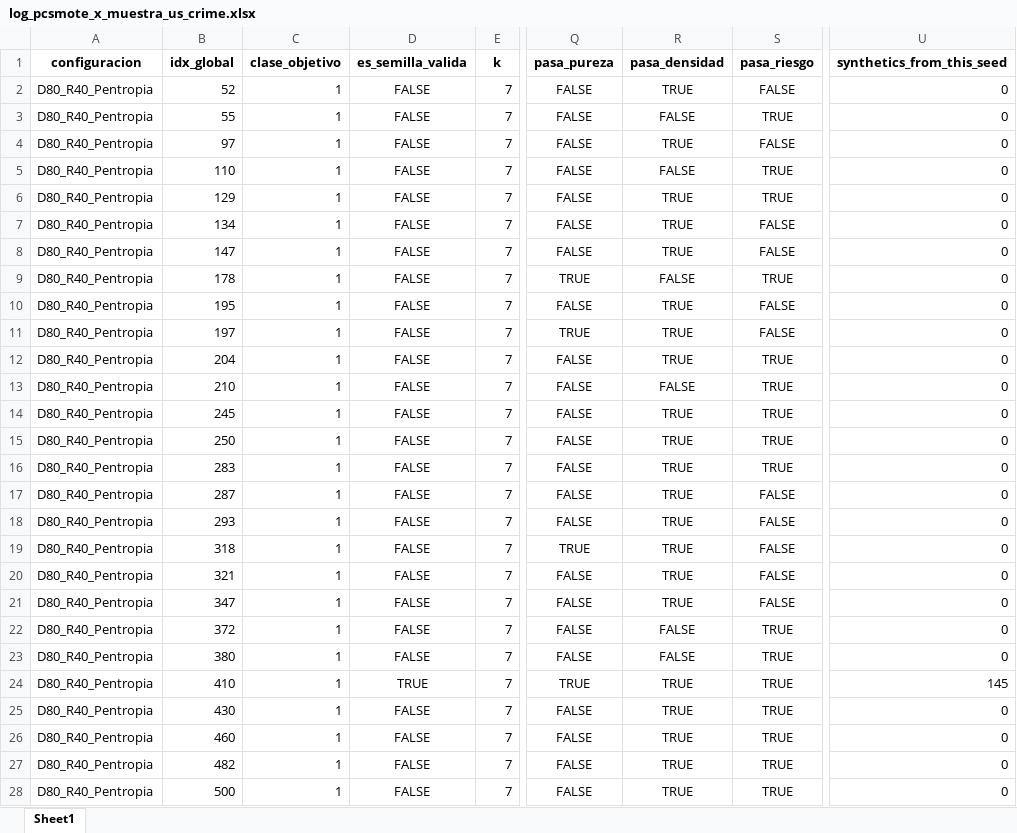
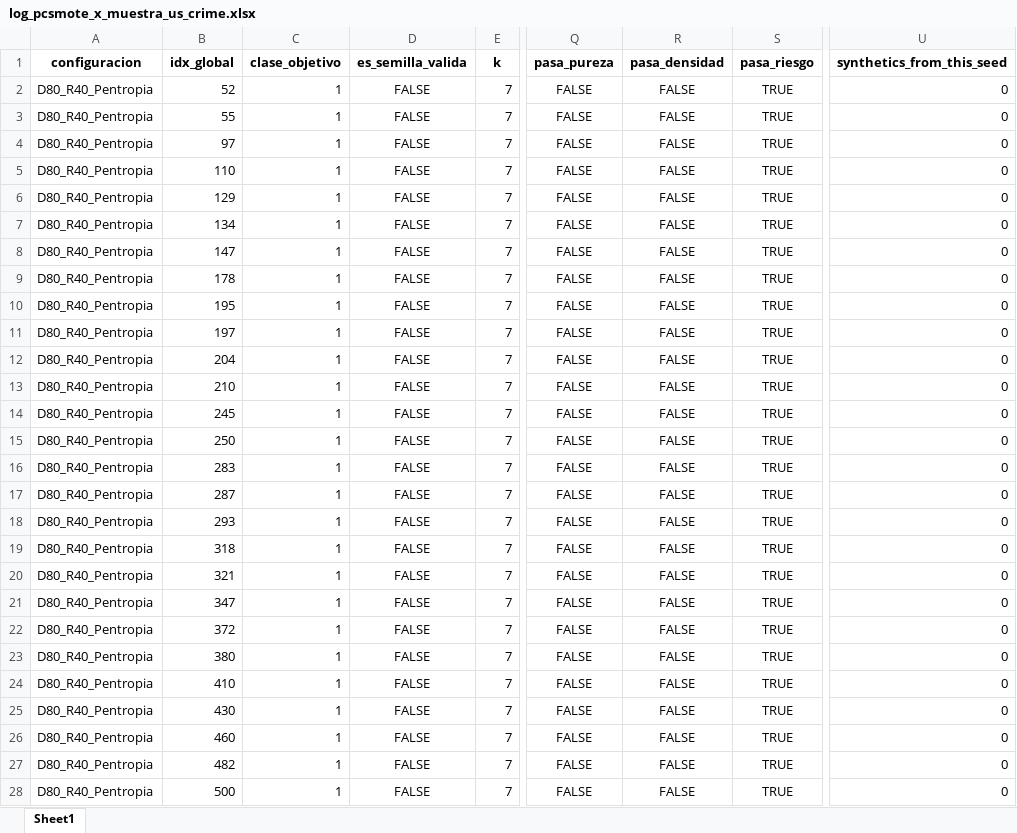
Before and after one commit to jnatmed/armado-tesina, an Excel workbook: codigo/datasets/datasets_aumentados/logs/pcsmote/por_muestras/log_pcsmote_x_muestra_us_crime.xlsx, sheet Sheet1, drawn as a sheet; only a part is shown, gaps mark what is left out; values as stored, in another font and other column widths than the file's, no borders; the diff covers the shown part only; the diff names each change by its address in the sheet, - before the commit and + after, or states it on an @@ line.

Commit message:
ajuste y limpieza de metodos
se grafica comportamiento de pureza por entropia

```diff
--- a/codigo/datasets/datasets_aumentados/logs/pcsmote/por_muestras/log_pcsmote_x_muestra_us_crime.xlsx (sheet Sheet1)
+++ b/codigo/datasets/datasets_aumentados/logs/pcsmote/por_muestras/log_pcsmote_x_muestra_us_crime.xlsx (sheet Sheet1)
-R2 (pasa_densidad): TRUE
+R2 (pasa_densidad): FALSE
-S2 (pasa_riesgo): FALSE
+S2 (pasa_riesgo): TRUE
-R4 (pasa_densidad): TRUE
+R4 (pasa_densidad): FALSE
-S4 (pasa_riesgo): FALSE
+S4 (pasa_riesgo): TRUE
-R6:R8 (pasa_densidad): TRUE
+R6:R8 (pasa_densidad): FALSE
-S7:S8 (pasa_riesgo): FALSE
+S7:S8 (pasa_riesgo): TRUE
-Q9 (pasa_pureza): TRUE
+Q9 (pasa_pureza): FALSE
-R10:R12 (pasa_densidad): TRUE
+R10:R12 (pasa_densidad): FALSE
-S10:S11 (pasa_riesgo): FALSE
+S10:S11 (pasa_riesgo): TRUE
-Q11 (pasa_pureza): TRUE
+Q11 (pasa_pureza): FALSE
-R14:R21 (pasa_densidad): TRUE
+R14:R21 (pasa_densidad): FALSE
-S17:S21 (pasa_riesgo): FALSE
+S17:S21 (pasa_riesgo): TRUE
-Q19 (pasa_pureza): TRUE
+Q19 (pasa_pureza): FALSE
-D24 (es_semilla_valida): TRUE
+D24 (es_semilla_valida): FALSE
-Q24 (pasa_pureza): TRUE
+Q24 (pasa_pureza): FALSE
-R24:R28 (pasa_densidad): TRUE
+R24:R28 (pasa_densidad): FALSE
-U24 (synthetics_from_this_seed): 145
+U24 (synthetics_from_this_seed): 0
```
Also changed, not shown: 295 edited cells elsewhere in this sheet, codigo/datasets/datasets_aumentados/logs/pcsmote/por_muestras/log_pcsmote_x_muestra_ecoli.xlsx, codigo/datasets/datasets_aumentados/logs/pcsmote/por_muestras/log_pcsmote_x_muestra_glass.xlsx, 12 other files.
